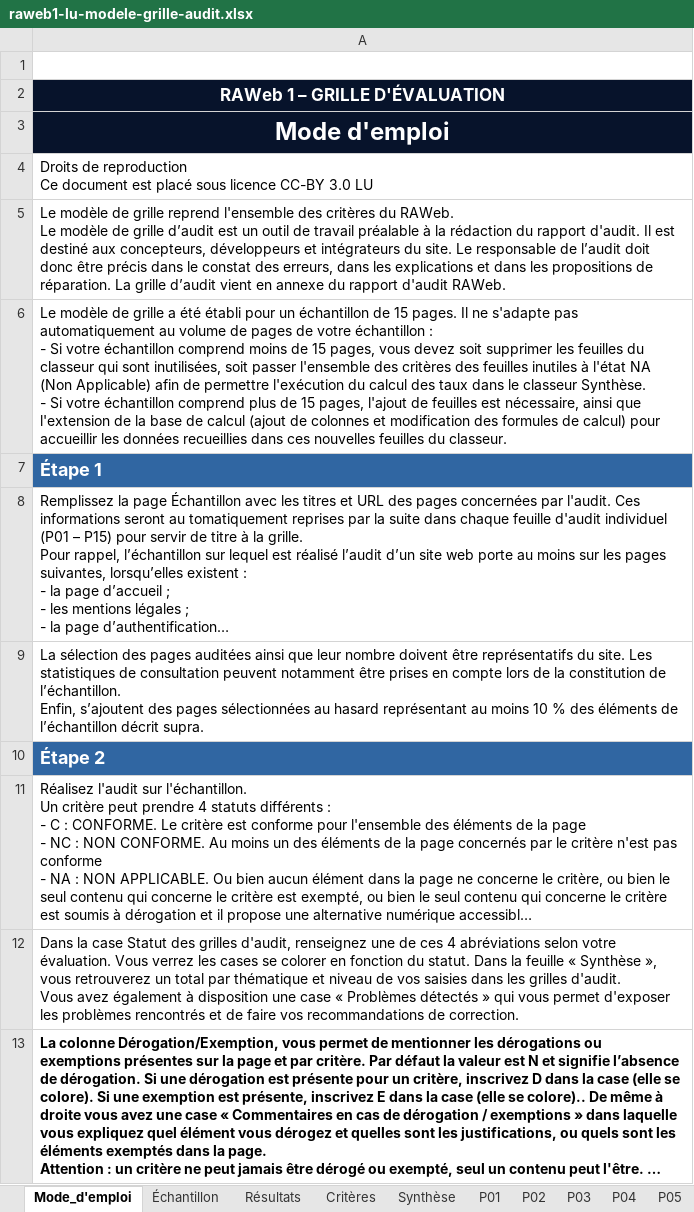
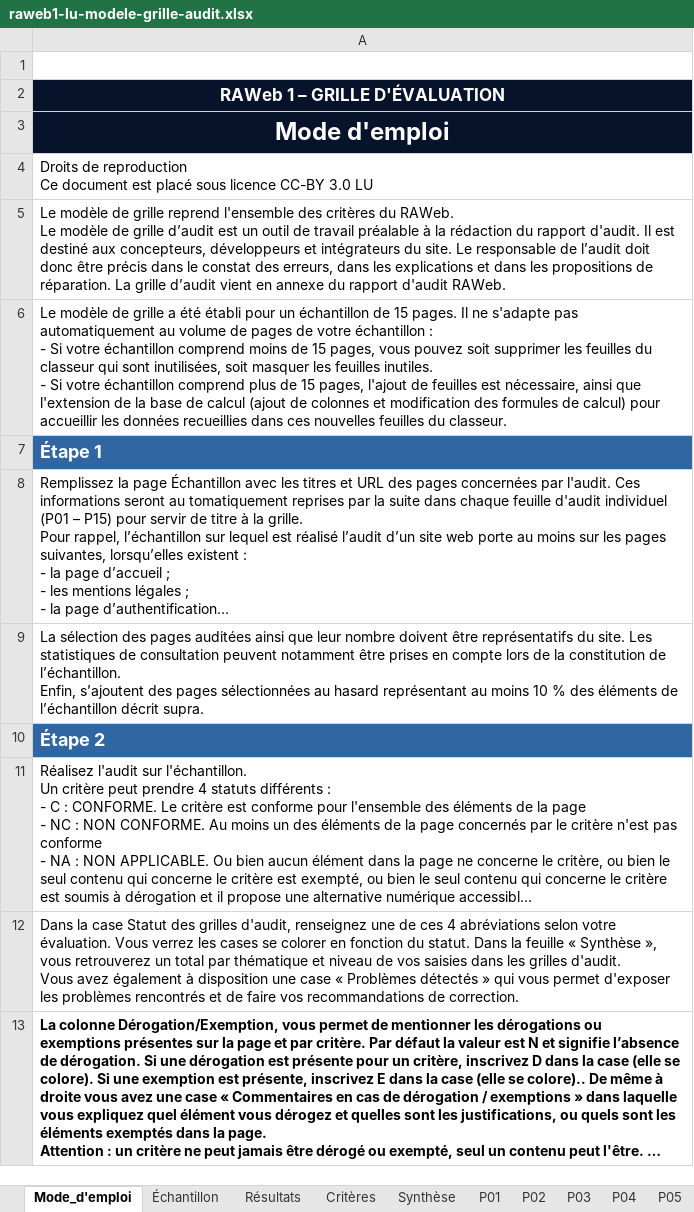
Before and after one commit to accessibility-luxembourg/accessibilite.public.lu, an Excel workbook: src/files/raweb1/raweb1-lu-modele-grille-audit.xlsx, sheet Mode_d'emploi, drawn as a sheet; long unchanged cells end in …; values as stored, in another font and other column widths than the file's, no borders; charts and pictures not drawn; ↵ is a line break in a cell; the diff names each change by its address in the sheet, - before the commit and + after, or states it on an @@ line.

```diff
--- a/src/files/raweb1/raweb1-lu-modele-grille-audit.xlsx (sheet Mode_d'emploi)
+++ b/src/files/raweb1/raweb1-lu-modele-grille-audit.xlsx (sheet Mode_d'emploi)
-A6: …pages, vous devez soit supprimer les feuilles du classeur qui sont inutilisées, soit passer l'ensemble des critères des feuilles inutiles à l'état NA (Non Applicable) afin de permettre l'exécution du calcul des taux dans le classeur Synthèse. ↵ - Si…
+A6: …pages, vous pouvez soit supprimer les feuilles du classeur qui sont inutilisées, soit masquer les feuilles inutiles. ↵ - Si…
```
Also changed, not shown: sheet Synthèse, sheet Résultats.
